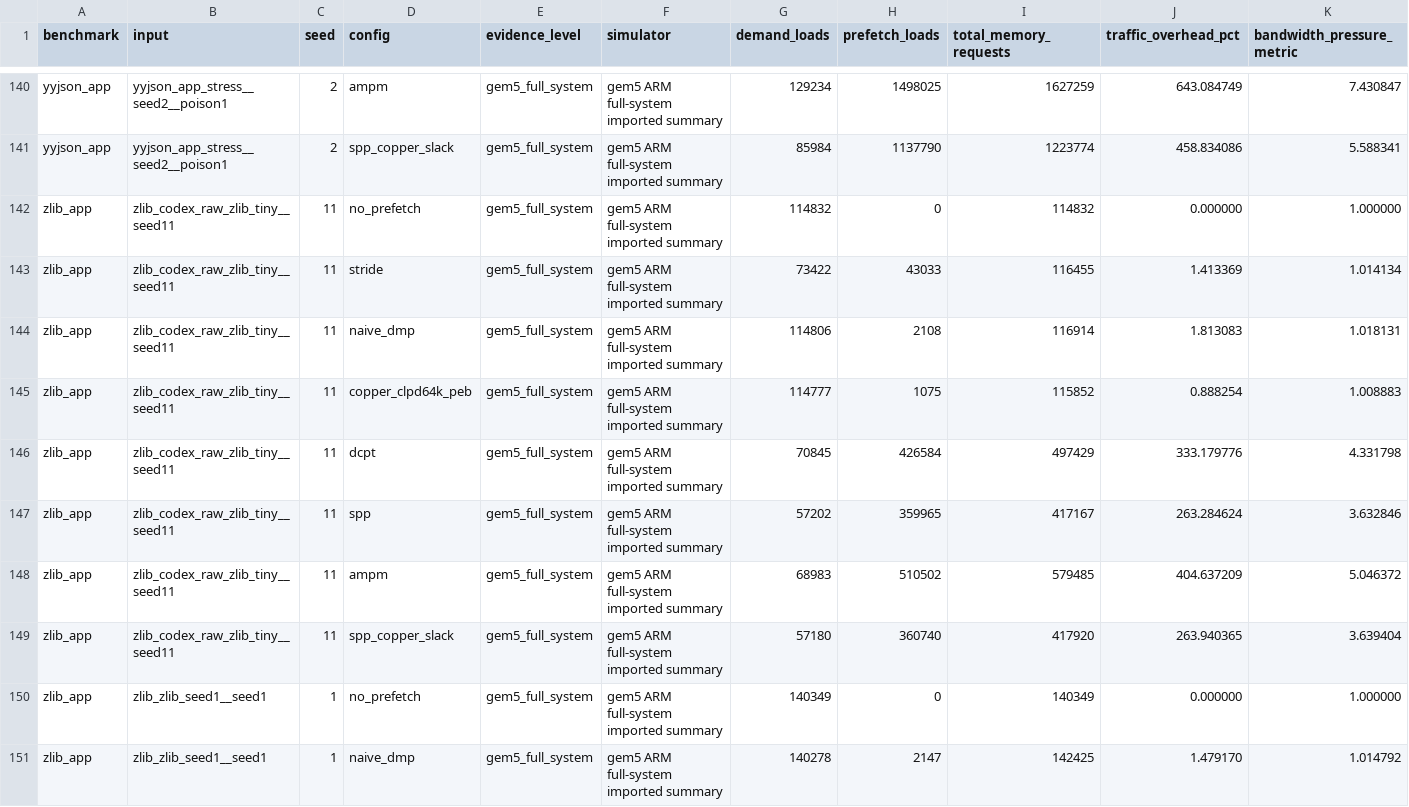
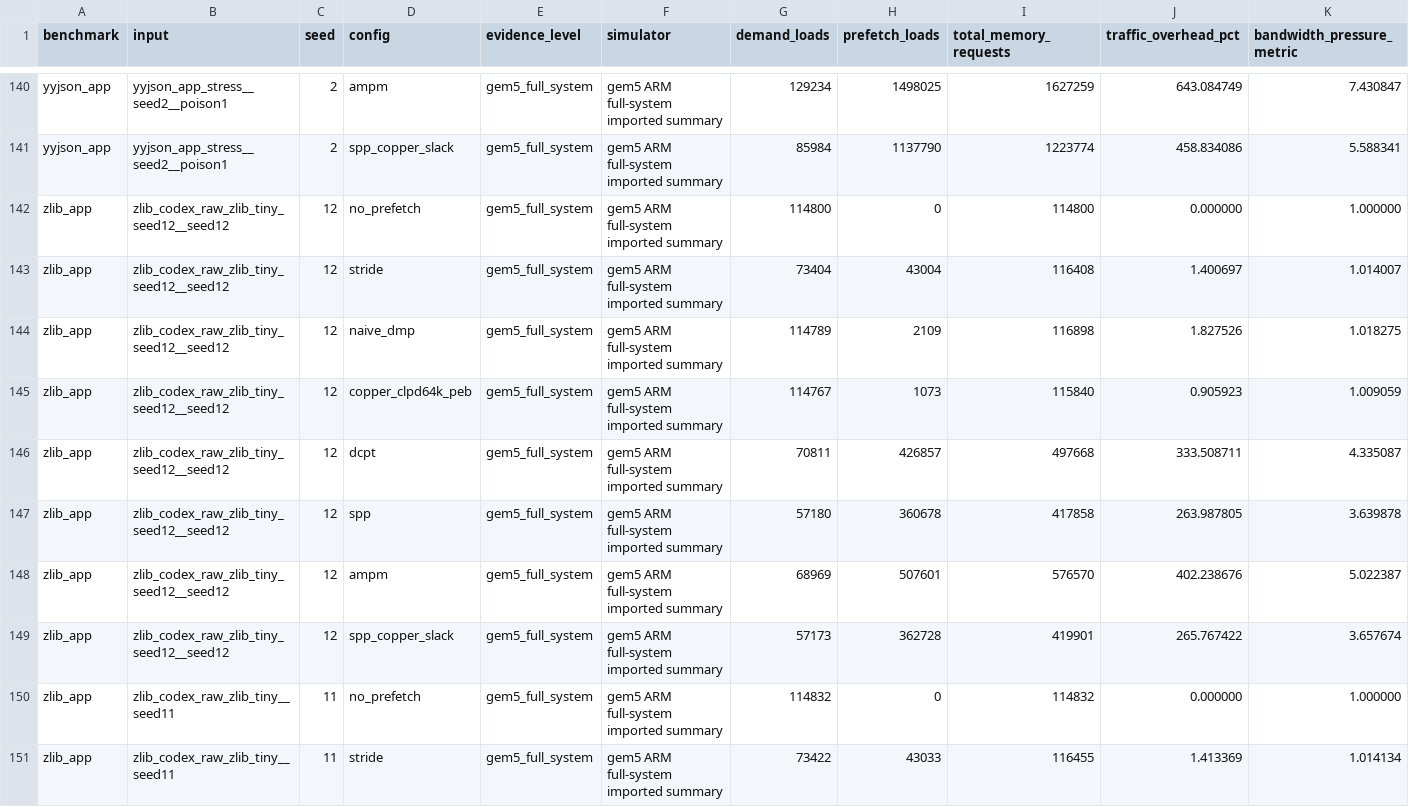
Before and after one commit to Tylerlee102/novel-arm, a CSV file: research/results/gem5_memory_traffic.csv, drawn as a sheet; only a part is shown, gaps mark what is left out; the shorter side is filled out with more unchanged rows; rows hold the shown columns only; the diff names each change by its address in the sheet, - before the commit and + after, or states it on an @@ line.

```diff
--- a/research/results/gem5_memory_traffic.csv
+++ b/research/results/gem5_memory_traffic.csv
+row 142: zlib_app | zlib_codex_raw_zlib_tiny_seed12__seed12 | 12 | no_prefetch | gem5_full_system | gem5 ARM full-system imported summary | 114800 | 0 | 114800 | 0.000000 | 1.000000
+row 143: zlib_app | zlib_codex_raw_zlib_tiny_seed12__seed12 | 12 | stride | gem5_full_system | gem5 ARM full-system imported summary | 73404 | 43004 | 116408 | 1.400697 | 1.014007
+row 144: zlib_app | zlib_codex_raw_zlib_tiny_seed12__seed12 | 12 | naive_dmp | gem5_full_system | gem5 ARM full-system imported summary | 114789 | 2109 | 116898 | 1.827526 | 1.018275
+row 145: zlib_app | zlib_codex_raw_zlib_tiny_seed12__seed12 | 12 | copper_clpd64k_peb | gem5_full_system | gem5 ARM full-system imported summary | 114767 | 1073 | 115840 | 0.905923 | 1.009059
+row 146: zlib_app | zlib_codex_raw_zlib_tiny_seed12__seed12 | 12 | dcpt | gem5_full_system | gem5 ARM full-system imported summary | 70811 | 426857 | 497668 | 333.508711 | 4.335087
+row 147: zlib_app | zlib_codex_raw_zlib_tiny_seed12__seed12 | 12 | spp | gem5_full_system | gem5 ARM full-system imported summary | 57180 | 360678 | 417858 | 263.987805 | 3.639878
+row 148: zlib_app | zlib_codex_raw_zlib_tiny_seed12__seed12 | 12 | ampm | gem5_full_system | gem5 ARM full-system imported summary | 68969 | 507601 | 576570 | 402.238676 | 5.022387
+row 149: zlib_app | zlib_codex_raw_zlib_tiny_seed12__seed12 | 12 | spp_copper_slack | gem5_full_system | gem5 ARM full-system imported summary | 57173 | 362728 | 419901 | 265.767422 | 3.657674
```
Also changed, not shown: research/results/gem5_performance.csv, research/results/gem5_prefetch_metrics.csv, 19 other files.
